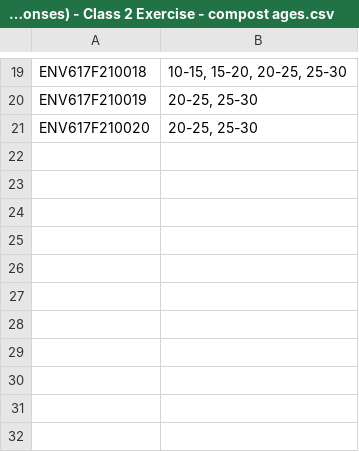
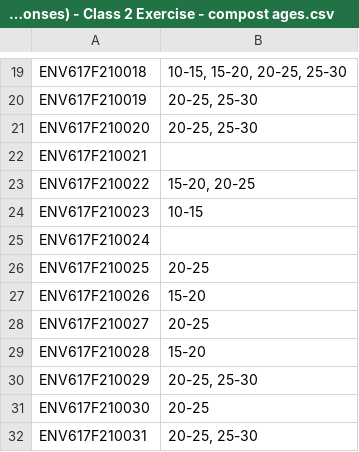
Before and after one commit to envirodatascience/ENVS-617-Class-Data, a CSV file: Env 617 Student Survey (Responses) - Class 2 Exercise - compost ages.csv, drawn as a sheet; only a part is shown, gaps mark what is left out.

Commit message:
Spring 23 survey data

```diff
--- a/Env 617 Student Survey (Responses) - Class 2 Exercise - compost ages.csv
+++ b/Env 617 Student Survey (Responses) - Class 2 Exercise - compost ages.csv
@@ -21 +21,12 @@ ENV617F210019,"20-25, 25-30"
 ENV617F210020,"20-25, 25-30"
+ENV617F210021,
+ENV617F210022,"15-20, 20-25"
+ENV617F210023,10-15
+ENV617F210024,
+ENV617F210025,20-25
+ENV617F210026,15-20
+ENV617F210027,20-25
+ENV617F210028,15-20
+ENV617F210029,"20-25, 25-30"
+ENV617F210030,20-25
+ENV617F210031,"20-25, 25-30"
```
Also changed, not shown: 2 other files.
